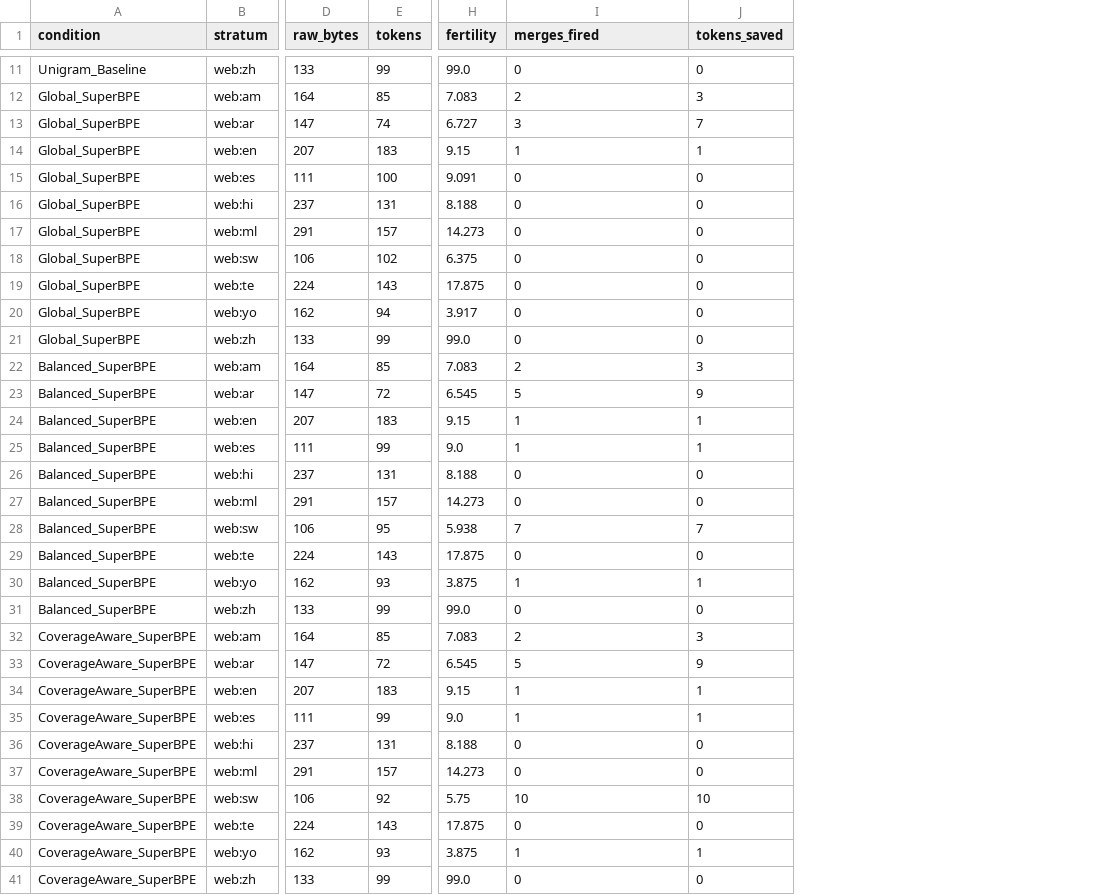
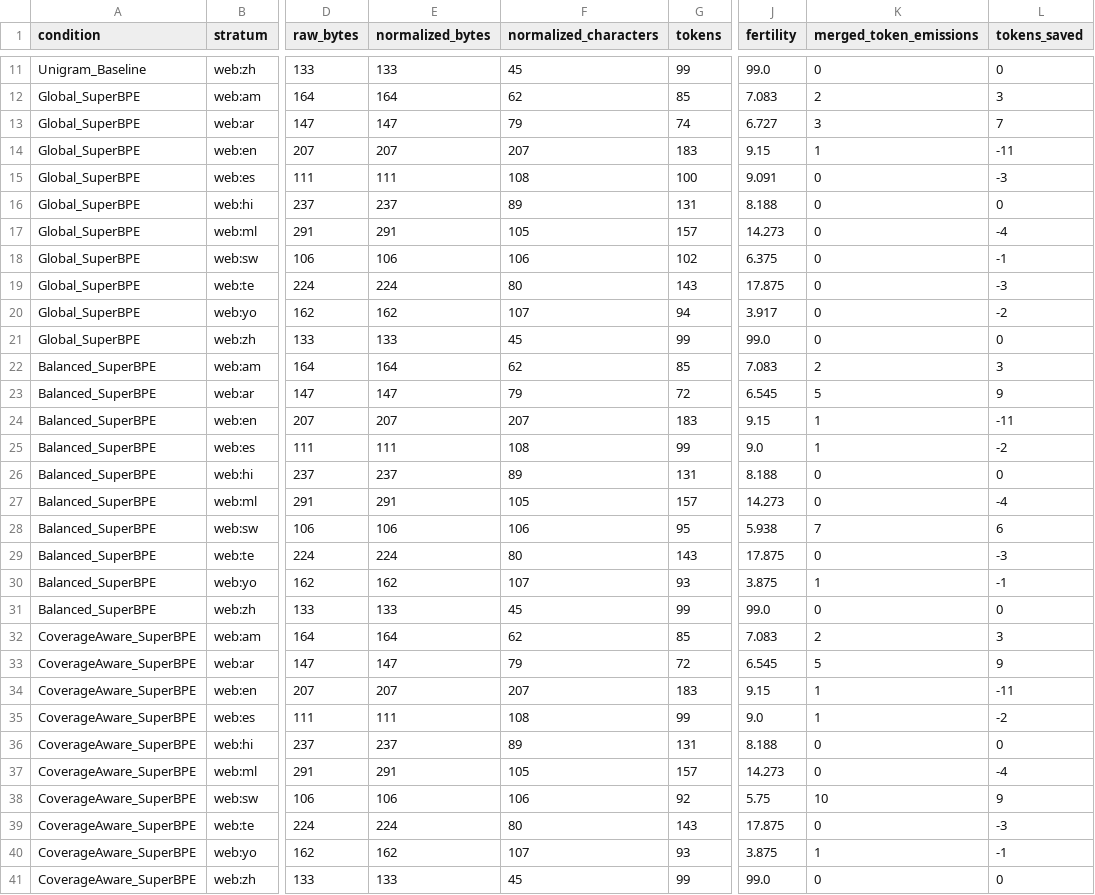
Before and after one commit to Jagadeesh1512/UniqToken, a CSV file: benchmarks/multilingual_merges/issue88/validation_compression.csv, drawn as a sheet; only a part is shown, gaps mark what is left out; addresses are those after the commit; the diff covers the shown part only; the diff names each change by its address in the sheet, - before the commit and + after, or states it on an @@ line.

```diff
--- a/benchmarks/multilingual_merges/issue88/validation_compression.csv
+++ b/benchmarks/multilingual_merges/issue88/validation_compression.csv
+column E (normalized_bytes), rows 11-41: 133 | 164 | 147 | 207 | 111 | 237 | 291 | 106 | 224 | 162 | 133 | 164 | 147 | 207 | 111 | 237 | 291 | 106 | 224 | 162 | 133 | 164 | 147 | 207 | 111 | 237 | 291 | 106 | 224 | 162 | 133
+column F (normalized_characters), rows 11-41: 45 | 62 | 79 | 207 | 108 | 89 | 105 | 106 | 80 | 107 | 45 | 62 | 79 | 207 | 108 | 89 | 105 | 106 | 80 | 107 | 45 | 62 | 79 | 207 | 108 | 89 | 105 | 106 | 80 | 107 | 45
-K1: merges_fired
+K1: merged_token_emissions
-L14 (tokens_saved): 1
+L14 (tokens_saved): -11
-L15 (tokens_saved): 0
+L15 (tokens_saved): -3
-L17 (tokens_saved): 0
+L17 (tokens_saved): -4
-L18 (tokens_saved): 0
+L18 (tokens_saved): -1
-L19 (tokens_saved): 0
+L19 (tokens_saved): -3
-L20 (tokens_saved): 0
+L20 (tokens_saved): -2
-L24 (tokens_saved): 1
+L24 (tokens_saved): -11
-L25 (tokens_saved): 1
+L25 (tokens_saved): -2
-L27 (tokens_saved): 0
+L27 (tokens_saved): -4
-L28 (tokens_saved): 7
+L28 (tokens_saved): 6
-L29 (tokens_saved): 0
+L29 (tokens_saved): -3
-L30 (tokens_saved): 1
+L30 (tokens_saved): -1
-L34 (tokens_saved): 1
+L34 (tokens_saved): -11
-L35 (tokens_saved): 1
+L35 (tokens_saved): -2
-L37 (tokens_saved): 0
+L37 (tokens_saved): -4
-L38 (tokens_saved): 10
+L38 (tokens_saved): 9
-L39 (tokens_saved): 0
+L39 (tokens_saved): -3
-L40 (tokens_saved): 1
+L40 (tokens_saved): -1
```
Also changed, not shown: 30 edited cells elsewhere in this file, benchmarks/multilingual_merges/issue88/strata_allocation.csv, 4 other files.
